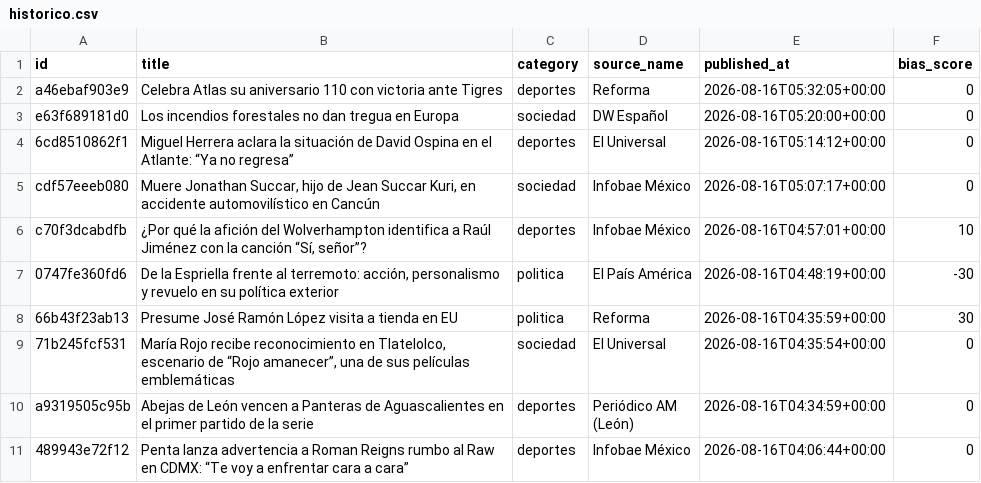
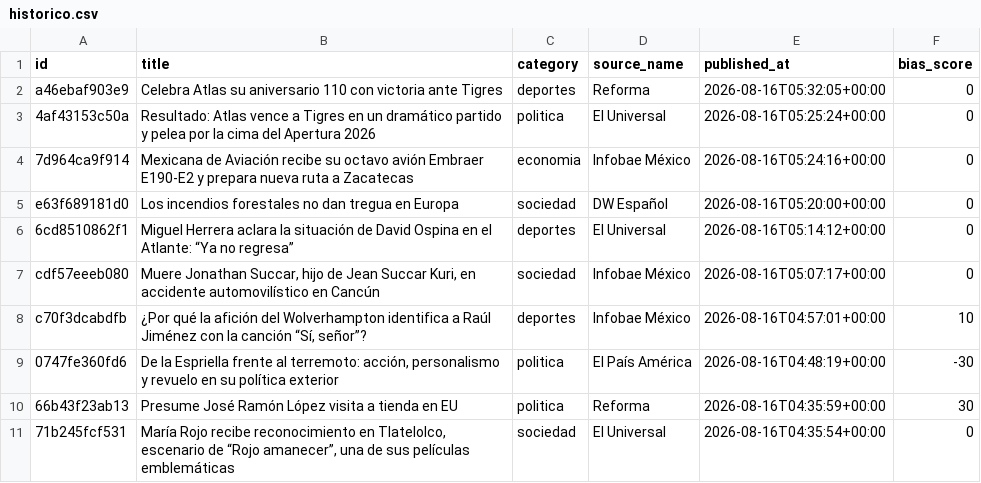
Before and after one commit to Marianomrz/ContextoWeb, a CSV file: historico.csv, drawn as a sheet; only a part is shown; the shorter side is filled out with more unchanged rows; the diff names each change by its address in the sheet, - before the commit and + after, or states it on an @@ line.

```diff
--- a/historico.csv
+++ b/historico.csv
+row 3: 4af43153c50a | Resultado: Atlas vence a Tigres en un dramático partido y pelea por la cima del Apertura 2026 | politica | El Universal | 2026-08-16T05:25:24+00:00 | 0
+row 4: 7d964ca9f914 | Mexicana de Aviación recibe su octavo avión Embraer E190-E2 y prepara nueva ruta a Zacatecas | economia | Infobae México | 2026-08-16T05:24:16+00:00 | 0
```
Also changed, not shown: 16 other files.
